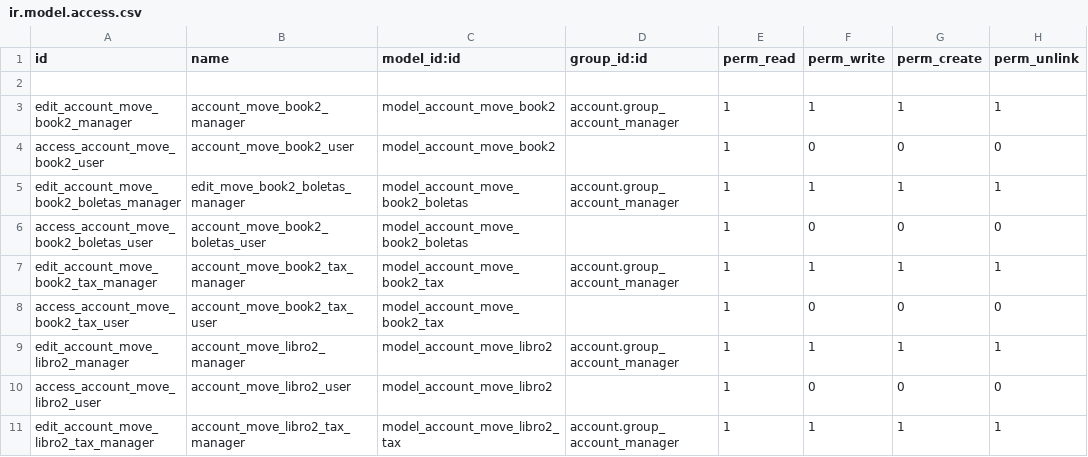
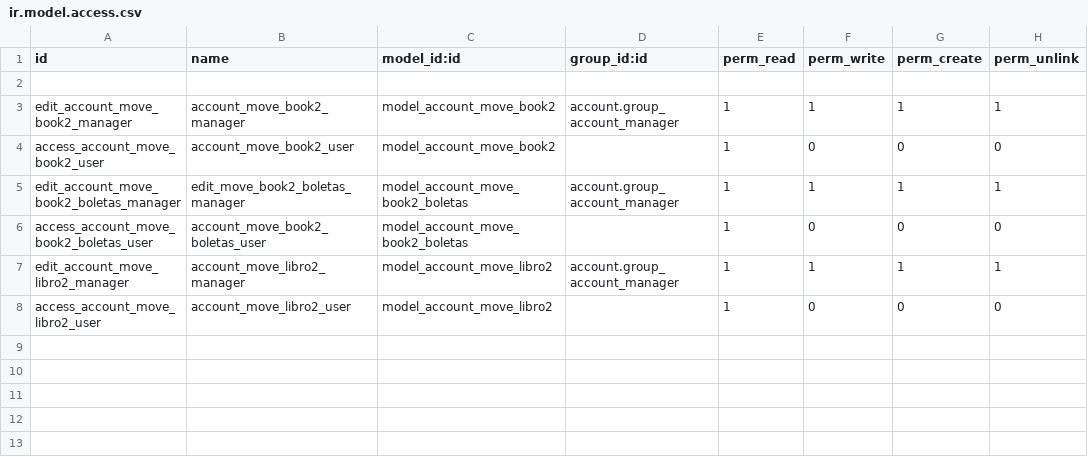
Before and after one commit to mgah77/parches_insumar, a CSV file: security/ir.model.access.csv, drawn as a sheet.

Commit message:
Update ir.model.access.csv

```diff
--- a/security/ir.model.access.csv
+++ b/security/ir.model.access.csv
@@ -6,6 +6,3 @@ edit_account_move_book2_boletas_manager,edit_move_book2_boletas_manager,model_ac
 access_account_move_book2_boletas_user,account_move_book2_boletas_user,model_account_move_book2_boletas,,1,0,0,0
-edit_account_move_book2_tax_manager,account_move_book2_tax_manager,model_account_move_book2_tax,account.group_account_manager,1,1,1,1
-access_account_move_book2_tax_user,account_move_book2_tax_user,model_account_move_book2_tax,,1,0,0,0
 edit_account_move_libro2_manager,account_move_libro2_manager,model_account_move_libro2,account.group_account_manager,1,1,1,1
 access_account_move_libro2_user,account_move_libro2_user,model_account_move_libro2,,1,0,0,0
-edit_account_move_libro2_tax_manager,account_move_libro2_tax_manager,model_account_move_libro2_tax,account.group_account_manager,1,1,1,1
```
